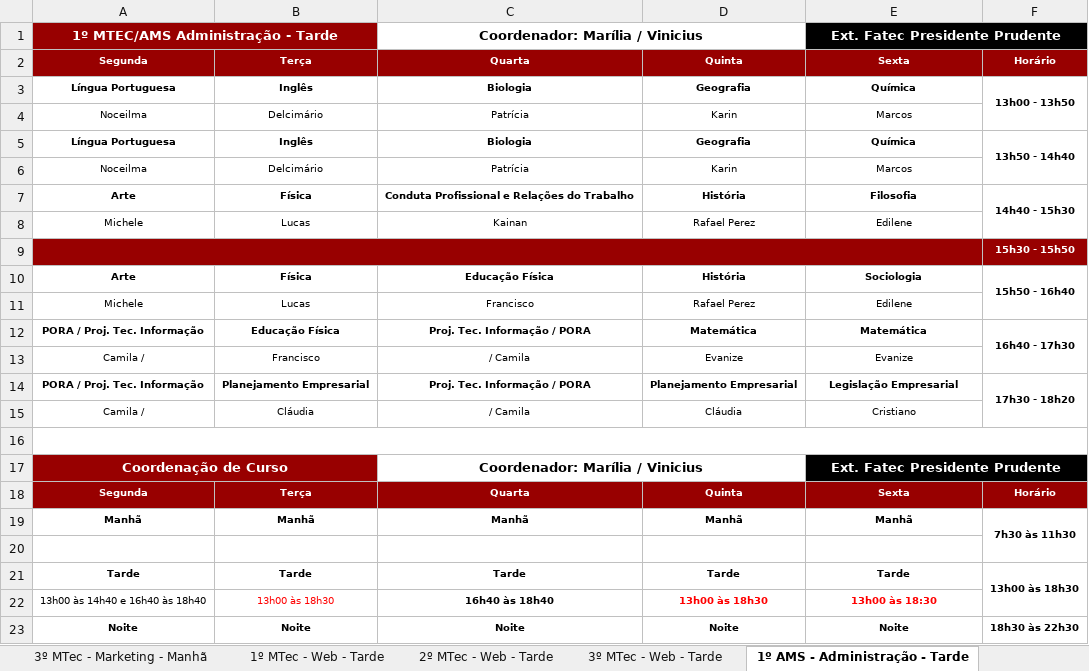
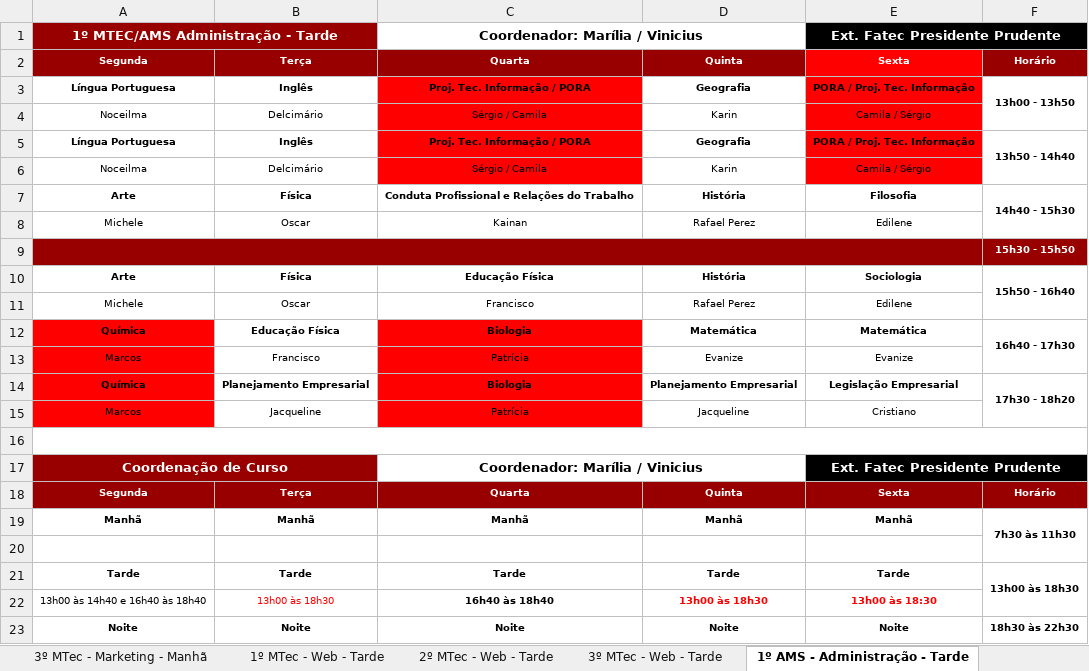
Before and after one commit to aprendendonuvem/arquivos, an Excel workbook: horariooficial.xlsx, sheet 1º AMS - Administração - Tarde, drawn as a sheet; values as stored, in another font and other column widths than the file's, no borders; removed rows and columns are numbered as before the commit, all else as after; the diff names each change by its address in the sheet, - before the commit and + after, or states it on an @@ line.

```diff
--- a/horariooficial.xlsx (sheet 1º AMS - Administração - Tarde)
+++ b/horariooficial.xlsx (sheet 1º AMS - Administração - Tarde)
-E2 fill: #980000
+E2 fill: #FF0000
-C3: Biologia
+C3: Proj. Tec. Informação / PORA
-C3:C6 fill: none
+C3:C6 fill: #FF0000
-E3: Química
+E3: PORA / Proj. Tec. Informação
-E3:E6 fill: none
+E3:E6 fill: #FF0000
-C4: Patrícia
+C4: Sérgio / Camila
-E4: Marcos
+E4: Camila / Sérgio
-C5: Biologia
+C5: Proj. Tec. Informação / PORA
-E5: Química
+E5: PORA / Proj. Tec. Informação
-C6: Patrícia
+C6: Sérgio / Camila
-E6: Marcos
+E6: Camila / Sérgio
-B8: Lucas
+B8: Oscar
-B11: Lucas
+B11: Oscar
-A12: PORA / Proj. Tec. Informação
+A12: Química
-A12:A14 fill: none
+A12:A14 fill: #FF0000
-C12: Proj. Tec. Informação / PORA
+C12: Biologia
-C12:C14 fill: none
+C12:C14 fill: #FF0000
-A13: Camila /
+A13: Marcos
-C13: / Camila
+C13: Patrícia
-A14: PORA / Proj. Tec. Informação
+A14: Química
-C14: Proj. Tec. Informação / PORA
+C14: Biologia
-row 15: Camila / | Cláudia | / Camila | Cláudia | Cristiano
+row 15: Marcos | Jacqueline | Patrícia | Jacqueline | Cristiano
```
Also changed, not shown: sheet 1º MTec - Administração - Manhã, sheet 2º MTec - Administração - Notur, sheet 1º MTec - Administração - Notur, sheet 3º MTec - Administração - Notur, sheet 2º MTec - Administração - Manhã, sheet 3º MTec - Web - Tarde, 12 more sheets, 1 other file.
